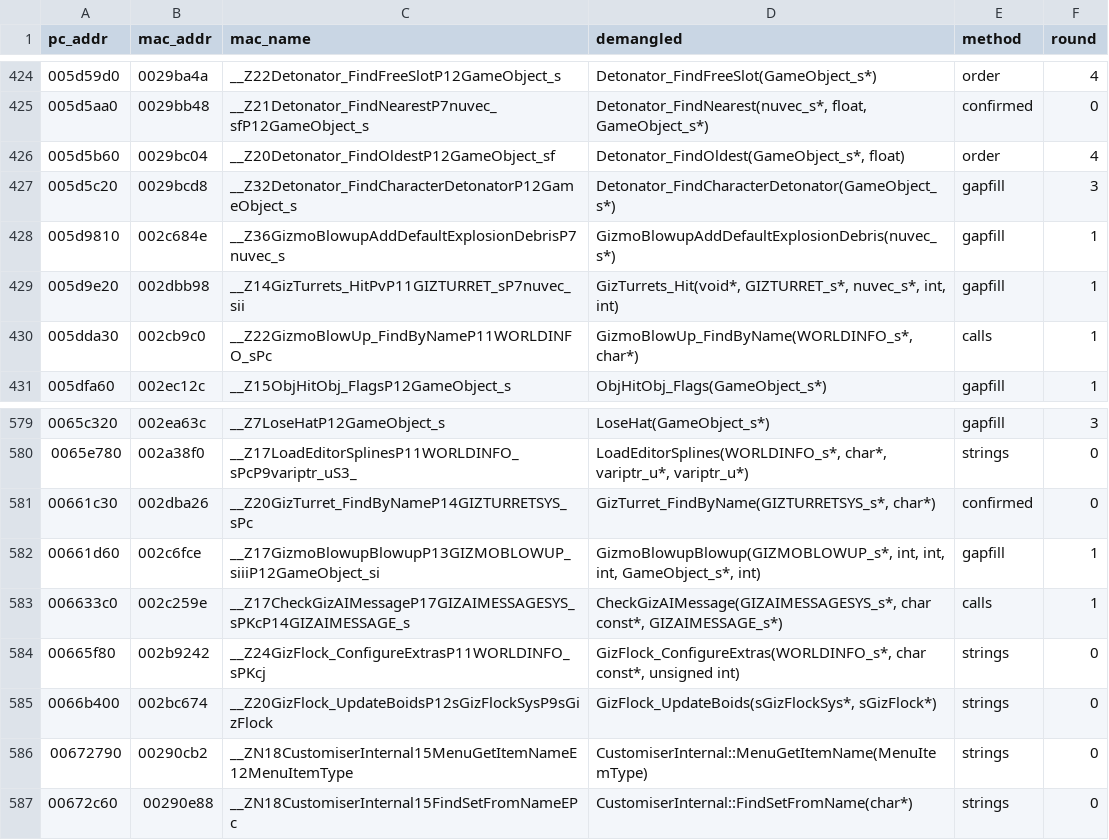
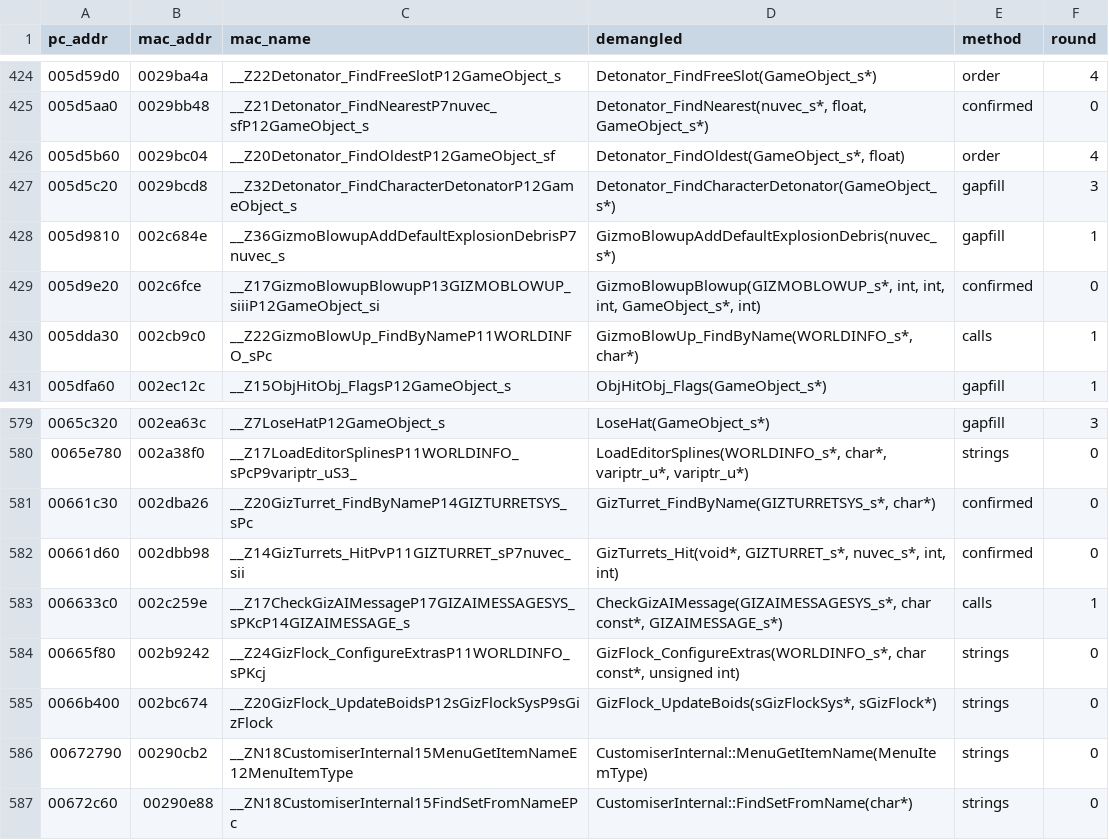
Before and after one commit to wasdhjklxyz/lbtvg, a CSV file: tools/symbols/pc-names.csv, drawn as a sheet; only a part is shown, gaps mark what is left out.

```diff
--- a/tools/symbols/pc-names.csv
+++ b/tools/symbols/pc-names.csv
@@ -428,3 +428,3 @@ pc_addr,mac_addr,mac_name,demangled,method,round
 005d9810,002c684e,__Z36GizmoBlowupAddDefaultExplosionDebrisP7nuvec_s,GizmoBlowupAddDefaultExplosionDebris(nuvec_s*),gapfill,1
-005d9e20,002dbb98,__Z14GizTurrets_HitPvP11GIZTURRET_sP7nuvec_sii,"GizTurrets_Hit(void*, GIZTURRET_s*, nuvec_s*, int, int)",gapfill,1
+005d9e20,002c6fce,__Z17GizmoBlowupBlowupP13GIZMOBLOWUP_siiiP12GameObject_si,"GizmoBlowupBlowup(GIZMOBLOWUP_s*, int, int, int, GameObject_s*, int)",confirmed,0
 005dda30,002cb9c0,__Z22GizmoBlowUp_FindByNameP11WORLDINFO_sPc,"GizmoBlowUp_FindByName(WORLDINFO_s*, char*)",calls,1
@@ -581,3 +581,3 @@ pc_addr,mac_addr,mac_name,demangled,method,round
 00661c30,002dba26,__Z20GizTurret_FindByNameP14GIZTURRETSYS_sPc,"GizTurret_FindByName(GIZTURRETSYS_s*, char*)",confirmed,0
-00661d60,002c6fce,__Z17GizmoBlowupBlowupP13GIZMOBLOWUP_siiiP12GameObject_si,"GizmoBlowupBlowup(GIZMOBLOWUP_s*, int, int, int, GameObject_s*, int)",gapfill,1
+00661d60,002dbb98,__Z14GizTurrets_HitPvP11GIZTURRET_sP7nuvec_sii,"GizTurrets_Hit(void*, GIZTURRET_s*, nuvec_s*, int, int)",confirmed,0
 006633c0,002c259e,__Z17CheckGizAIMessageP17GIZAIMESSAGESYS_sPKcP14GIZAIMESSAGE_s,"CheckGizAIMessage(GIZAIMESSAGESYS_s*, char const*, GIZAIMESSAGE_s*)",calls,1
```
Also changed, not shown: 5 other files.
